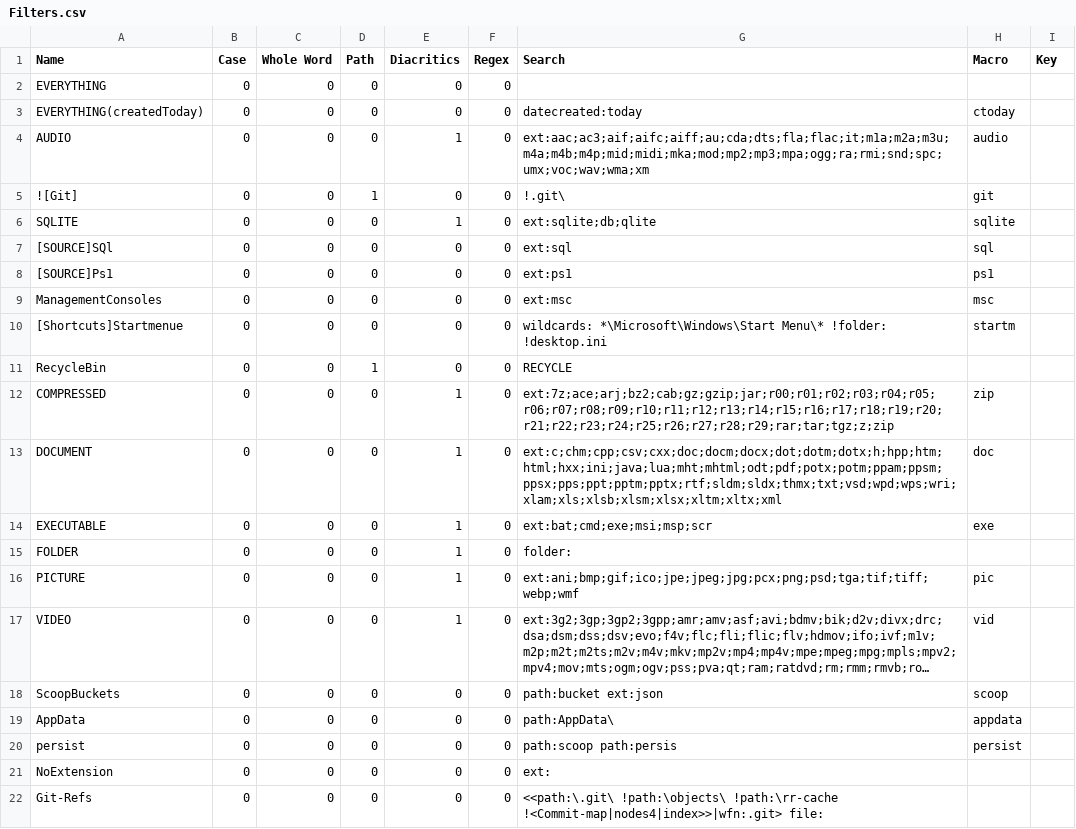
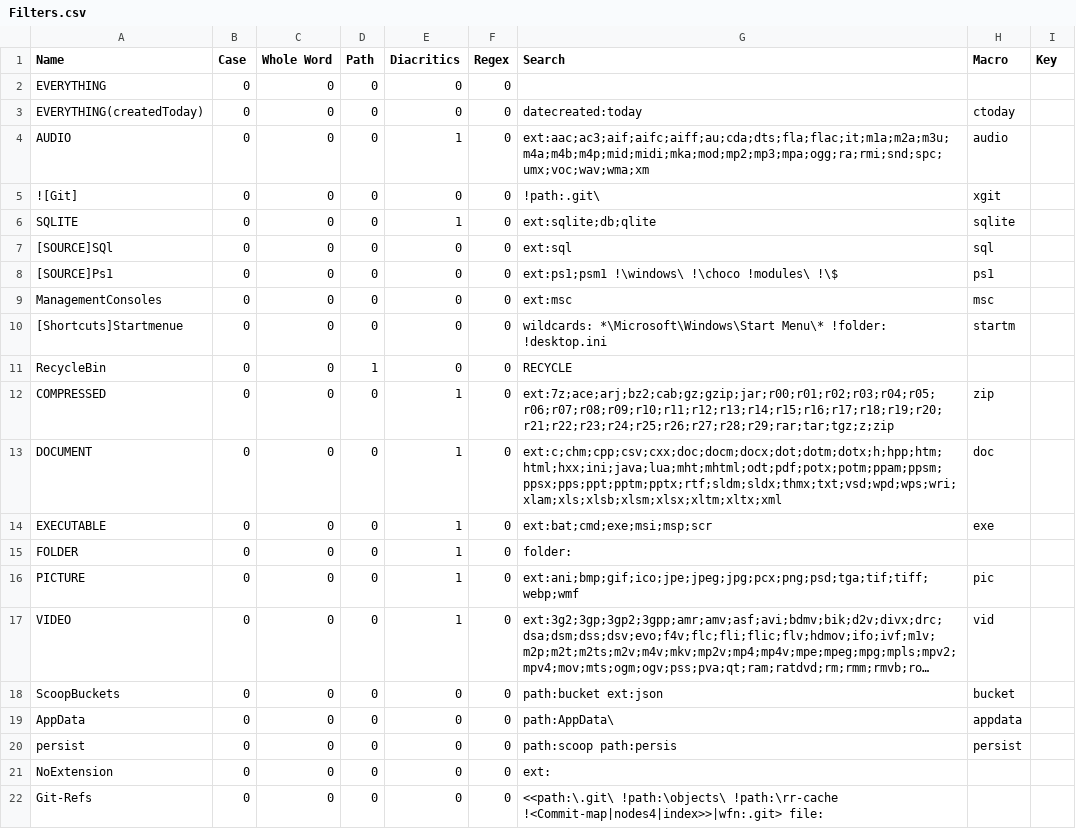
Before and after one commit to perXautomatik/EverythingSettings, a CSV file: Filters.csv, drawn as a sheet; long unchanged cells end in …; the diff names each change by its address in the sheet, - before the commit and + after, or states it on an @@ line.

Commit message:
updated filters

```diff
--- a/Filters.csv
+++ b/Filters.csv
-D5 (Path): 1
+D5 (Path): 0
-G5 (Search): !.git\
+G5 (Search): !path:.git\
-H5 (Macro): git
+H5 (Macro): xgit
-G8 (Search): ext:ps1
+G8 (Search): ext:ps1;psm1 !\windows\ !\choco !modules\ !\$
-H18 (Macro): scoop
+H18 (Macro): bucket
```
